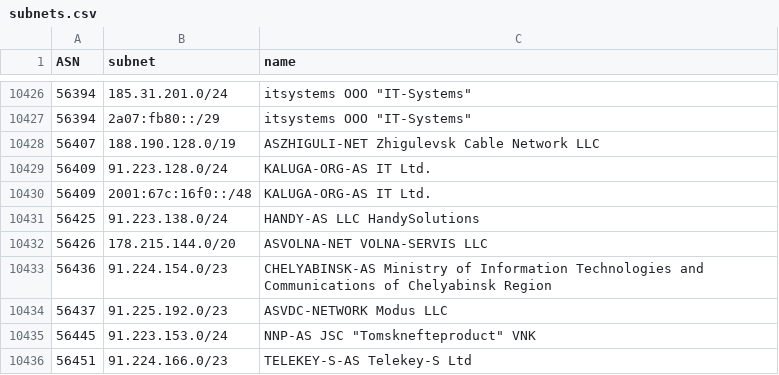
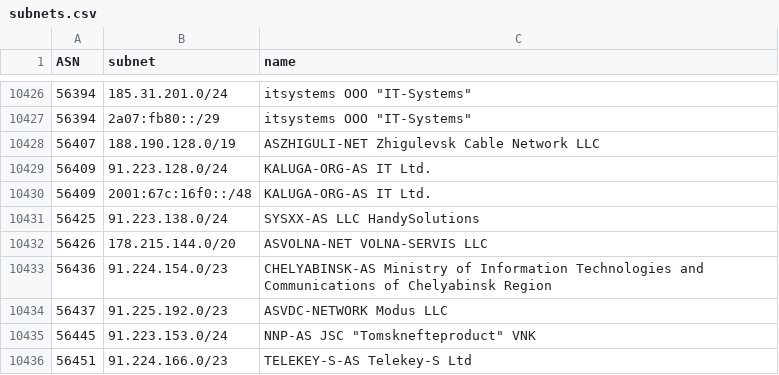
Before and after one commit to esergion/subnets-fetcher, a CSV file: countries/ru/subnets.csv, drawn as a sheet; only a part is shown, gaps mark what is left out.

```diff
--- a/countries/ru/subnets.csv
+++ b/countries/ru/subnets.csv
@@ -10430,3 +10430,3 @@ ASN,subnet,name
 56409,2001:67c:16f0::/48,KALUGA-ORG-AS IT Ltd.
-56425,91.223.138.0/24,HANDY-AS LLC HandySolutions
+56425,91.223.138.0/24,SYSXX-AS LLC HandySolutions
 56426,178.215.144.0/20,ASVOLNA-NET VOLNA-SERVIS LLC
```
